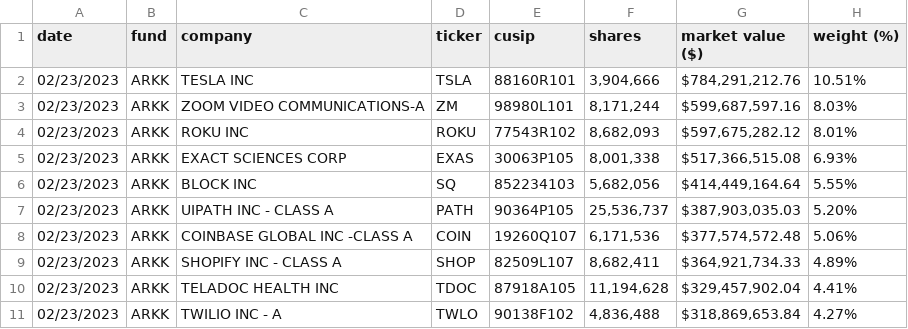
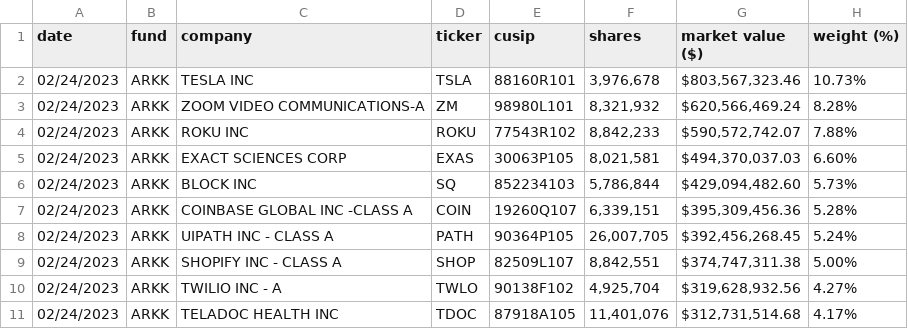
Before and after one commit to tsekityam/ark-funds-flat-data, a CSV file: raw/ARK_INNOVATION_ETF_ARKK_HOLDINGS.csv, drawn as a sheet; only a part is shown; the diff covers the shown part only.

Commit message:
Flat: latest data (2023-02-25T00:22:08.086Z) {   "date": "2023-02-25T00:22:08.086Z",   "files": [     {       "name": "ARK_INNOVATION_ETF_ARKK_HOLDINGS.csv",       "deltaBytes": 1,       "source": "https://ark-funds.com/wp-content/uploads/funds-etf-csv/ARK_INNOVATION_ETF_ARKK_HOLDINGS.csv"     },     {       "name": "raw/ARK_INNOVATION_ETF_ARKK_HOLDINGS.csv",       "deltaBytes": 1,       "source": "https://ark-funds.com/wp-content/uploads/funds-etf-csv/ARK_INNOVATION_ETF_ARKK_HOLDINGS.csv"     }   ] }

```diff
--- a/raw/ARK_INNOVATION_ETF_ARKK_HOLDINGS.csv
+++ b/raw/ARK_INNOVATION_ETF_ARKK_HOLDINGS.csv
@@ -1,11 +1,11 @@
 date,fund,company,ticker,cusip,shares,"market value ($)","weight (%)"
-02/23/2023,ARKK,"TESLA INC",TSLA,88160R101,"3,904,666","$784,291,212.76",10.51%
-02/23/2023,ARKK,"ZOOM VIDEO COMMUNICATIONS-A",ZM,98980L101,"8,171,244","$599,687,597.16",8.03%
-02/23/2023,ARKK,"ROKU INC",ROKU,77543R102,"8,682,093","$597,675,282.12",8.01%
-02/23/2023,ARKK,"EXACT SCIENCES CORP",EXAS,30063P105,"8,001,338","$517,366,515.08",6.93%
-02/23/2023,ARKK,"BLOCK INC",SQ,852234103,"5,682,056","$414,449,164.64",5.55%
-02/23/2023,ARKK,"UIPATH INC - CLASS A",PATH,90364P105,"25,536,737","$387,903,035.03",5.20%
-02/23/2023,ARKK,"COINBASE GLOBAL INC -CLASS A",COIN,19260Q107,"6,171,536","$377,574,572.48",5.06%
-02/23/2023,ARKK,"SHOPIFY INC - CLASS A",SHOP,82509L107,"8,682,411","$364,921,734.33",4.89%
-02/23/2023,ARKK,"TELADOC HEALTH INC",TDOC,87918A105,"11,194,628","$329,457,902.04",4.41%
-02/23/2023,ARKK,"TWILIO INC - A",TWLO,90138F102,"4,836,488","$318,869,653.84",4.27%
+02/24/2023,ARKK,"TESLA INC",TSLA,88160R101,"3,976,678","$803,567,323.46",10.73%
+02/24/2023,ARKK,"ZOOM VIDEO COMMUNICATIONS-A",ZM,98980L101,"8,321,932","$620,566,469.24",8.28%
+02/24/2023,ARKK,"ROKU INC",ROKU,77543R102,"8,842,233","$590,572,742.07",7.88%
+02/24/2023,ARKK,"EXACT SCIENCES CORP",EXAS,30063P105,"8,021,581","$494,370,037.03",6.60%
+02/24/2023,ARKK,"BLOCK INC",SQ,852234103,"5,786,844","$429,094,482.60",5.73%
+02/24/2023,ARKK,"COINBASE GLOBAL INC -CLASS A",COIN,19260Q107,"6,339,151","$395,309,456.36",5.28%
+02/24/2023,ARKK,"UIPATH INC - CLASS A",PATH,90364P105,"26,007,705","$392,456,268.45",5.24%
+02/24/2023,ARKK,"SHOPIFY INC - CLASS A",SHOP,82509L107,"8,842,551","$374,747,311.38",5.00%
+02/24/2023,ARKK,"TWILIO INC - A",TWLO,90138F102,"4,925,704","$319,628,932.56",4.27%
+02/24/2023,ARKK,"TELADOC HEALTH INC",TDOC,87918A105,"11,401,076","$312,731,514.68",4.17%
```
Also changed, not shown: 1 added row, 1 removed row and 69 edited cells elsewhere in this file, ARK_INNOVATION_ETF_ARKK_HOLDINGS.csv.
